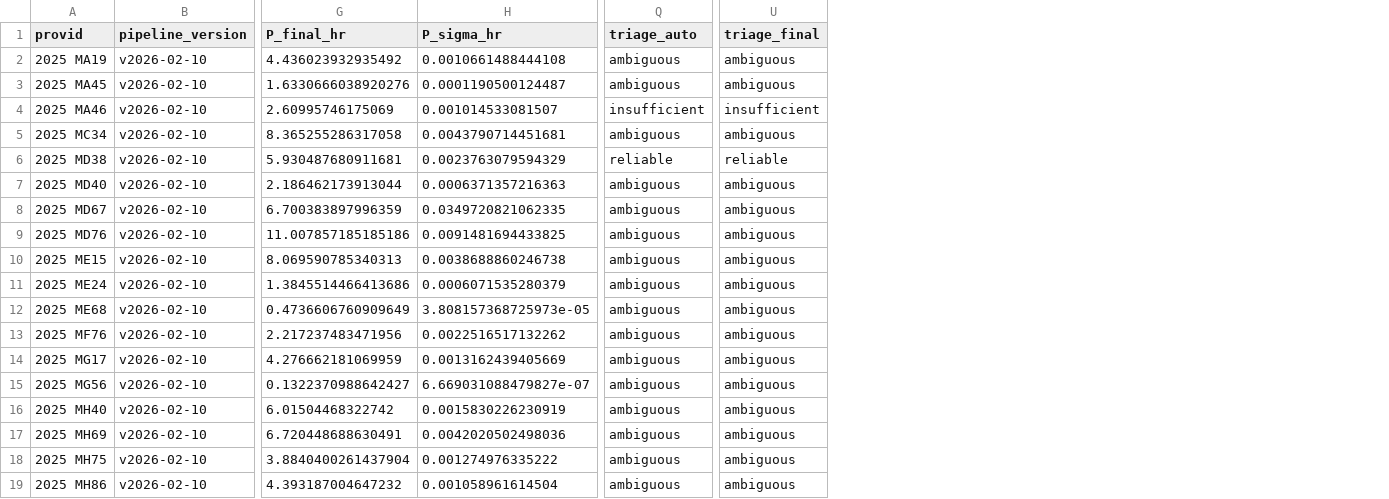
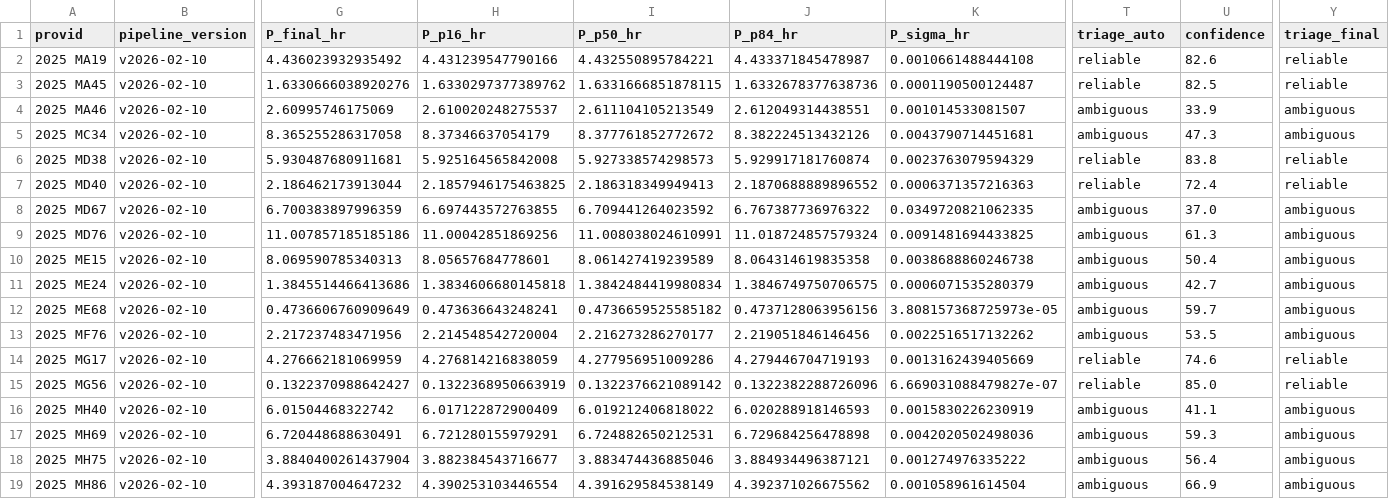
Before and after one commit to Research4567/atlast-rotation-dashboard, a CSV file: master_results_clean.csv, drawn as a sheet; only a part is shown, gaps mark what is left out; addresses are those after the commit; the diff covers the shown part only; the diff names each change by its address in the sheet, - before the commit and + after, or states it on an @@ line.

```diff
--- a/master_results_clean.csv
+++ b/master_results_clean.csv
+column H (P_p16_hr), rows 2-19: 4.431239547790166 | 1.6330297377389762 | 2.610020248275537 | 8.37346637054179 | 5.925164565842008 | 2.1857946175463825 | 6.697443572763855 | 11.00042851869256 | 8.05657684778601 | 1.3834606680145818 | 0.473636643248241 | 2.214548542720004 | 4.276814216838059 | 0.1322368950663919 | 6.017122872900409 | 6.721280155979291 | 3.882384543716677 | 4.390253103446554
+column I (P_p50_hr), rows 2-19: 4.432550895784221 | 1.6331666851878115 | 2.611104105213549 | 8.377761852772672 | 5.927338574298573 | 2.186318349949413 | 6.709441264023592 | 11.008038024610991 | 8.061427419239589 | 1.3842484419980834 | 0.4736659525585182 | 2.216273286270177 | 4.277956951009286 | 0.1322376621089142 | 6.019212406818022 | 6.724882650212531 | 3.883474436885046 | 4.391629584538149
+column J (P_p84_hr), rows 2-19: 4.433371845478987 | 1.6332678377638736 | 2.612049314438551 | 8.382224513432126 | 5.929917181760874 | 2.1870688889896552 | 6.767387736976322 | 11.018724857579324 | 8.064314619835358 | 1.3846749750706575 | 0.4737128063956156 | 2.219051846146456 | 4.279446704719193 | 0.1322382288726096 | 6.020288918146593 | 6.729684256478898 | 3.884934496387121 | 4.392371026675562
+column U (confidence), rows 2-19: 82.6 | 82.5 | 33.9 | 47.3 | 83.8 | 72.4 | 37.0 | 61.3 | 50.4 | 42.7 | 59.7 | 53.5 | 74.6 | 85.0 | 41.1 | 59.3 | 56.4 | 66.9
-T2:T3 (triage_auto): ambiguous
+T2:T3 (triage_auto): reliable
-Y2:Y3 (triage_final): ambiguous
+Y2:Y3 (triage_final): reliable
-T4 (triage_auto): insufficient
+T4 (triage_auto): ambiguous
-Y4 (triage_final): insufficient
+Y4 (triage_final): ambiguous
-T7 (triage_auto): ambiguous
+T7 (triage_auto): reliable
-Y7 (triage_final): ambiguous
+Y7 (triage_final): reliable
-T14:T15 (triage_auto): ambiguous
+T14:T15 (triage_auto): reliable
-Y14:Y15 (triage_final): ambiguous
+Y14:Y15 (triage_final): reliable
```
Also changed, not shown: 44 edited cells elsewhere in this file.
